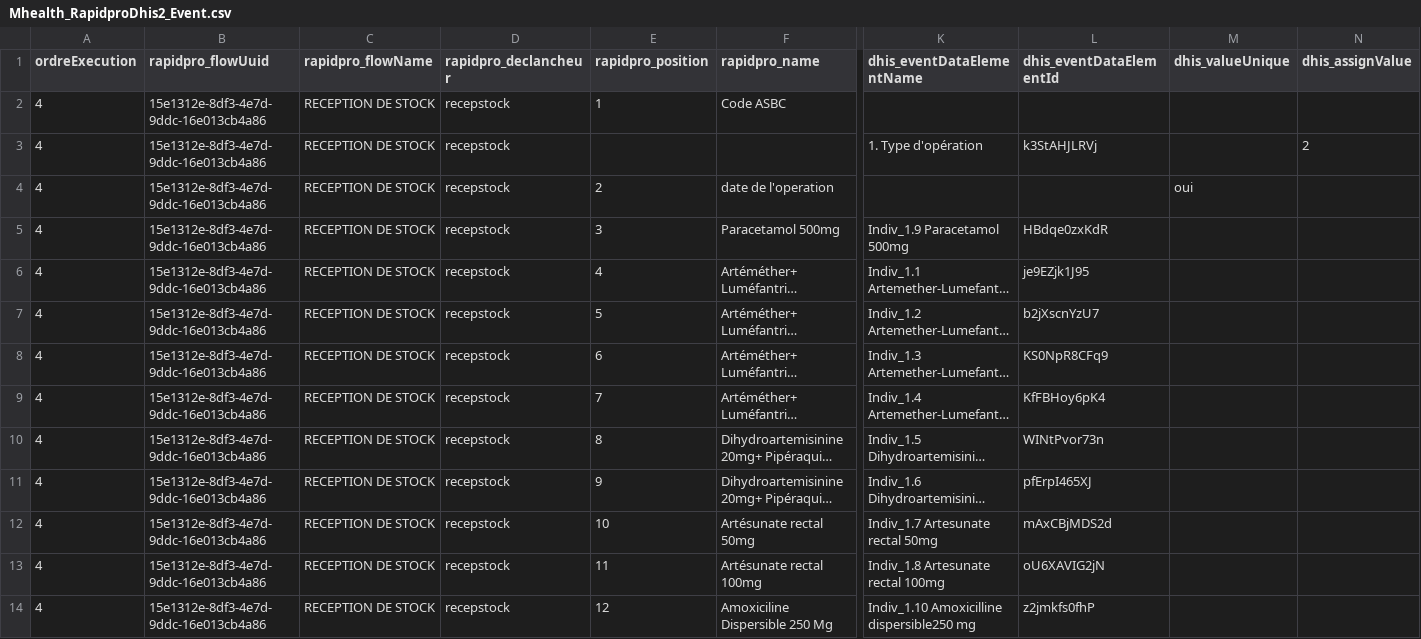
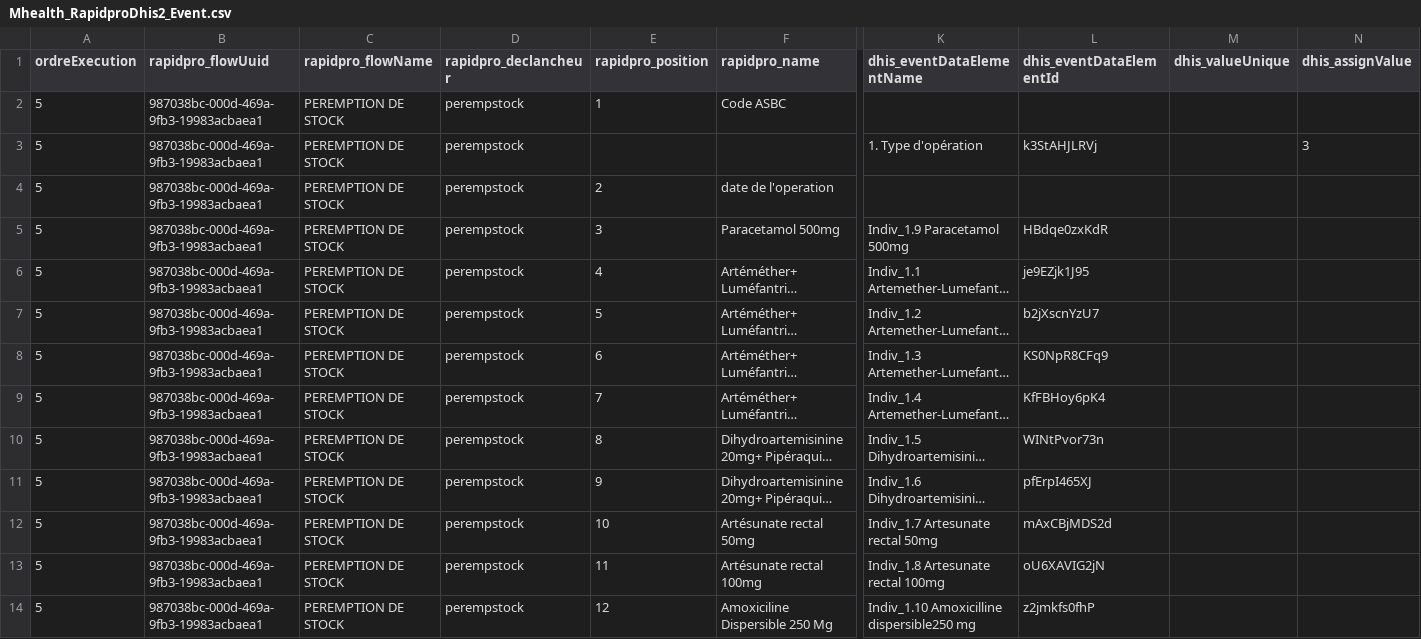
Before and after one commit to cyrillekouassi/ZatoFile, a CSV file: Mhealth_RapidproDhis2_Event.csv, drawn as a sheet; only a part is shown, gaps mark what is left out; long unchanged cells end in …; the diff covers the shown part only; the diff names each change by its address in the sheet, - before the commit and + after, or states it on an @@ line.

Commit message:
Add files via upload

```diff
--- a/Mhealth_RapidproDhis2_Event.csv
+++ b/Mhealth_RapidproDhis2_Event.csv
-A2:A14 (ordreExecution): 4
+A2:A14 (ordreExecution): 5
-B2:B14 (rapidpro_flowUuid): 15e1312e-8df3-4e7d-9ddc-16e013cb4a86
+B2:B14 (rapidpro_flowUuid): 987038bc-000d-469a-9fb3-19983acbaea1
-C2:C14 (rapidpro_flowName): RECEPTION DE STOCK
+C2:C14 (rapidpro_flowName): PEREMPTION DE STOCK
-D2:D14 (rapidpro_declancheur): recepstock
+D2:D14 (rapidpro_declancheur): perempstock
-N3 (dhis_assignValue): 2
+N3 (dhis_assignValue): 3
-M4 (dhis_valueUnique): oui
+M4 (dhis_valueUnique): (empty)
```
Also changed, not shown: 49 edited cells elsewhere in this file.
